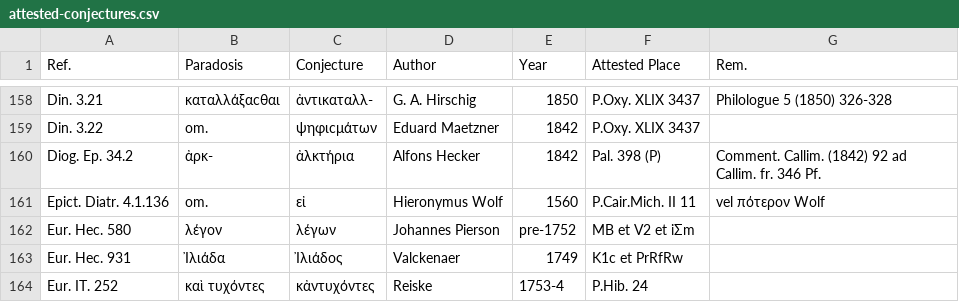
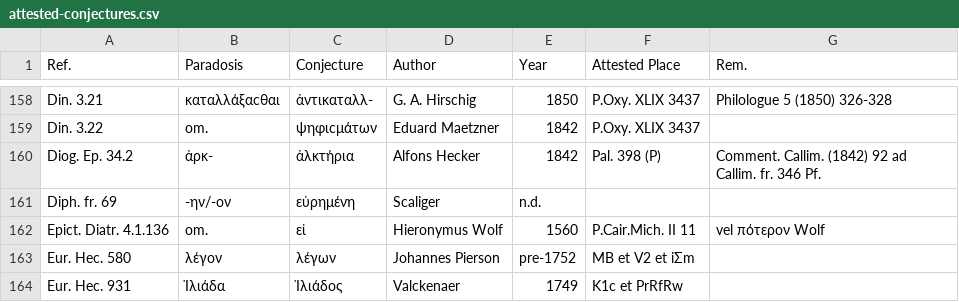
Before and after one commit to t18d/attested-conjectures, a CSV file: attested-conjectures.csv, drawn as a sheet; only a part is shown, gaps mark what is left out; the shorter side is filled out with more unchanged rows.

Commit message:
Update attested-conjectures.csv

```diff
--- a/attested-conjectures.csv
+++ b/attested-conjectures.csv
@@ -160,2 +160,3 @@ Din. 3.22,om.,ψηφιϲμάτων,Eduard Maetzner,1842,P.Oxy. XLIX 3437,
 Diog. Ep. 34.2,ἀρκ-,ἀλκτήρια,Alfons Hecker,1842,Pal. 398 (P),Comment. Callim. (1842) 92 ad Callim. fr. 346 Pf.
+Diph. fr. 69,-ην/-ον,εὑρημένη,Scaliger,n.d.,,
 Epict. Diatr. 4.1.136,om.,εἰ,Hieronymus Wolf,1560,P.Cair.Mich. II 11,vel πότερον Wolf
```
